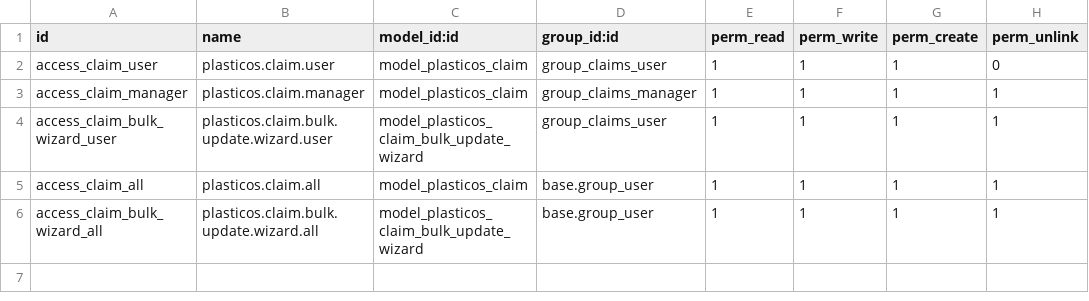
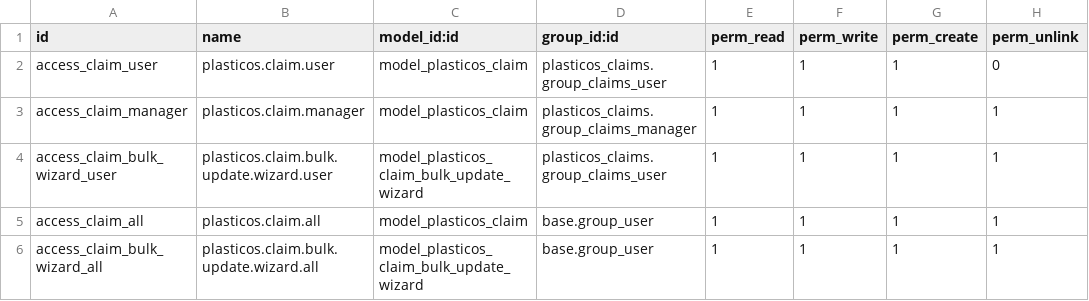
Before and after one commit to cryptoxdog/IB-Odoo_19, a CSV file: plasticos_claims/security/ir.model.access.csv, drawn as a sheet.

```diff
--- a/plasticos_claims/security/ir.model.access.csv
+++ b/plasticos_claims/security/ir.model.access.csv
@@ -1,5 +1,5 @@
 id,name,model_id:id,group_id:id,perm_read,perm_write,perm_create,perm_unlink
-access_claim_user,plasticos.claim.user,model_plasticos_claim,group_claims_user,1,1,1,0
-access_claim_manager,plasticos.claim.manager,model_plasticos_claim,group_claims_manager,1,1,1,1
-access_claim_bulk_wizard_user,plasticos.claim.bulk.update.wizard.user,model_plasticos_claim_bulk_update_wizard,group_claims_user,1,1,1,1
+access_claim_user,plasticos.claim.user,model_plasticos_claim,plasticos_claims.group_claims_user,1,1,1,0
+access_claim_manager,plasticos.claim.manager,model_plasticos_claim,plasticos_claims.group_claims_manager,1,1,1,1
+access_claim_bulk_wizard_user,plasticos.claim.bulk.update.wizard.user,model_plasticos_claim_bulk_update_wizard,plasticos_claims.group_claims_user,1,1,1,1
 access_claim_all,plasticos.claim.all,model_plasticos_claim,base.group_user,1,1,1,1
```
Also changed, not shown: 3 other files.
